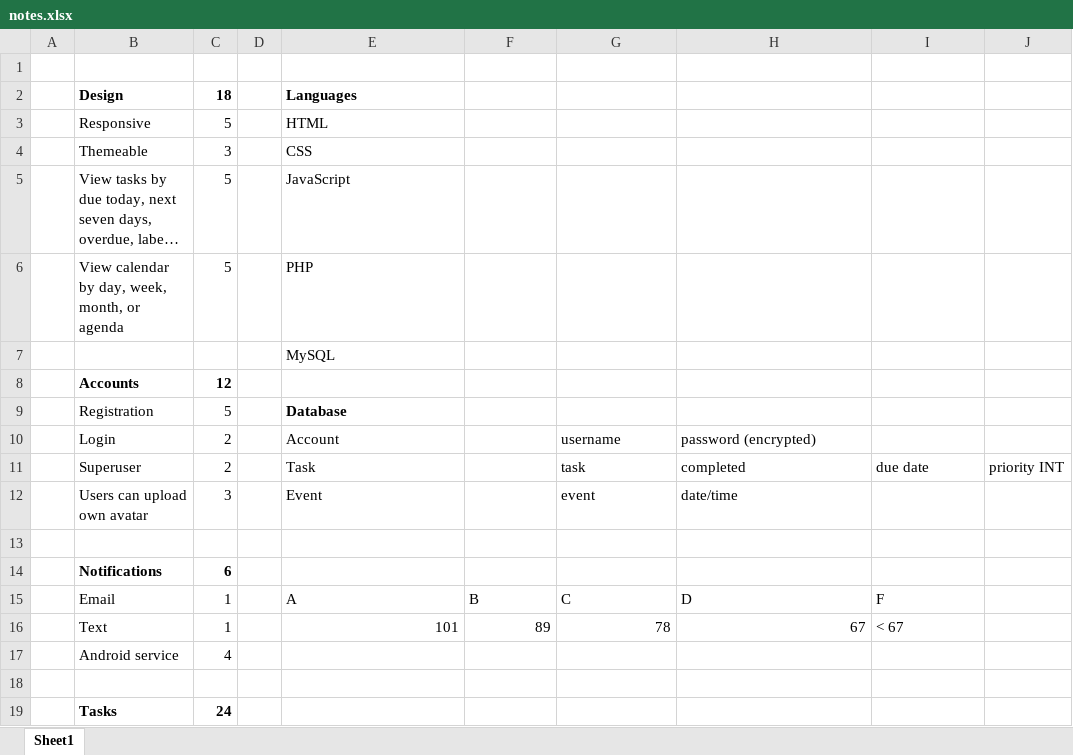
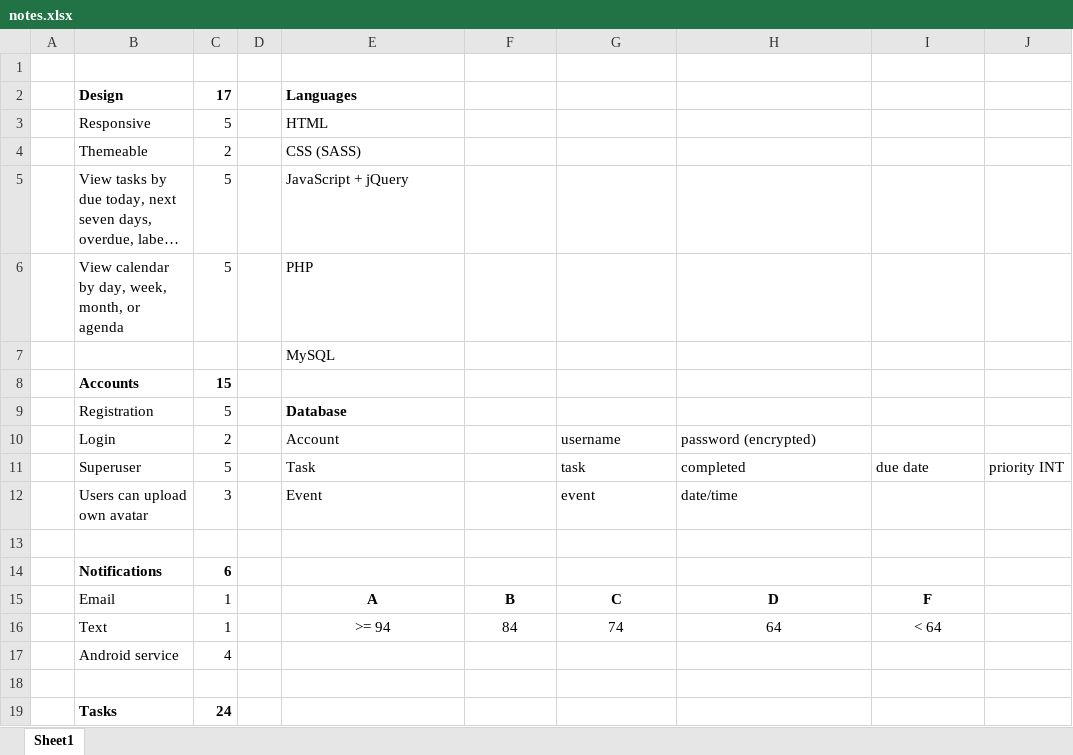
Before and after one commit to dtrepani/cs480, an Excel workbook: misc/notes.xlsx, sheet Sheet1, drawn as a sheet; only a part is shown; long unchanged cells end in …; values as stored, in another font and other column widths than the file's, no borders; the diff covers the shown part only; the diff names each change by its address in the sheet, - before the commit and + after, or states it on an @@ line.

```diff
--- a/misc/notes.xlsx (sheet Sheet1)
+++ b/misc/notes.xlsx (sheet Sheet1)
-C2: 18
+C2: 17
-C4: 3
+C4: 2
-E4: CSS
+E4: CSS (SASS)
-E5: JavaScript
+E5: JavaScript + jQuery
-C8: 12
+C8: 15
-C11: 2
+C11: 5
@@ E15:I15 bold: off → on, alignment: left → center @@
-E16: 101
+E16: >= 94
-E16:H16 alignment: right
+E16:H16 alignment: center
-F16: 89
+F16: 84
-G16: 78
+G16: 74
-H16: 67
+H16: 64
-I16: < 67
+I16: < 64
-I16 alignment: left
+I16 alignment: center
```
Also changed, not shown: 1 removed row and 7 edited cells elsewhere in this sheet, 13 other files.
